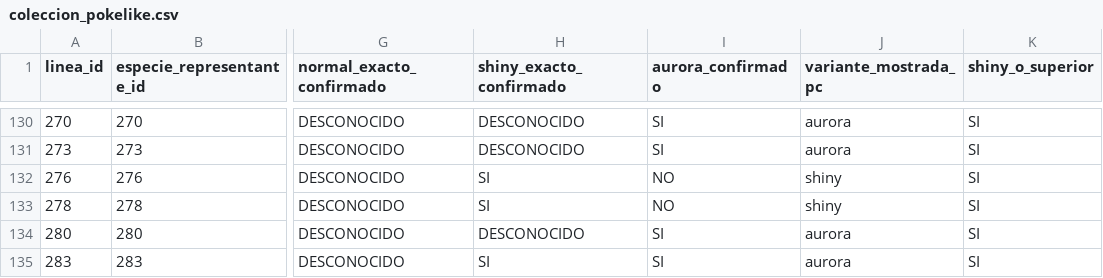
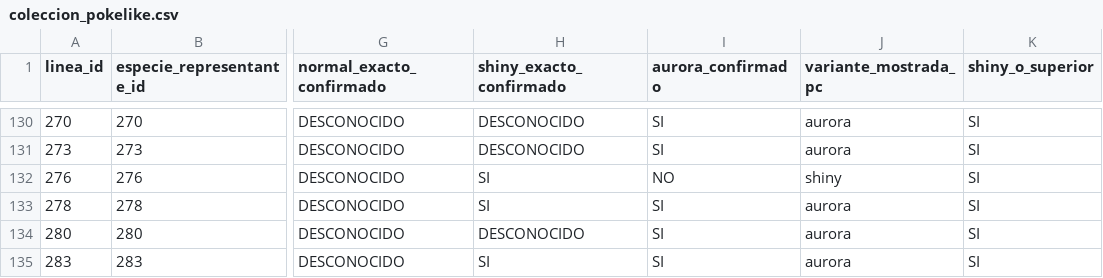
Before and after one commit to Cesarj9/Outfit, a CSV file: pokelike/coleccion_pokelike.csv, drawn as a sheet; only a part is shown, gaps mark what is left out; the diff names each change by its address in the sheet, - before the commit and + after, or states it on an @@ line.

```diff
--- a/pokelike/coleccion_pokelike.csv
+++ b/pokelike/coleccion_pokelike.csv
-I133 (aurora_confirmado): NO
+I133 (aurora_confirmado): SI
-J133 (variante_mostrada_pc): shiny
+J133 (variante_mostrada_pc): aurora
```
Also changed, not shown: pokelike/historial_partidas.csv, 2 other files.
